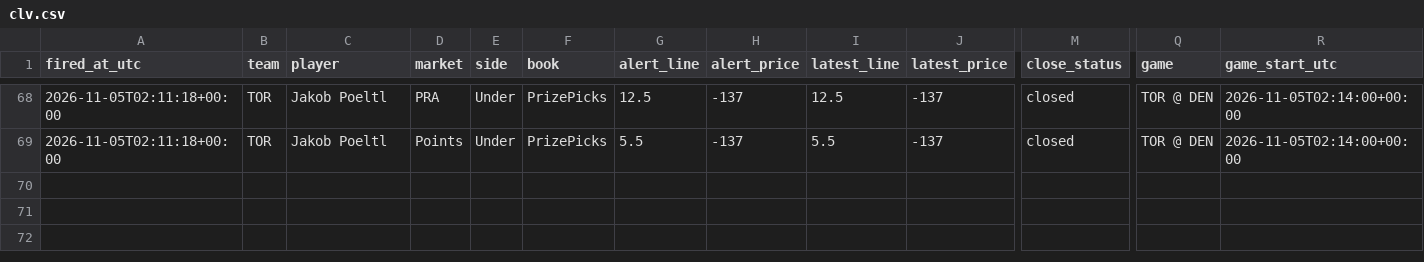
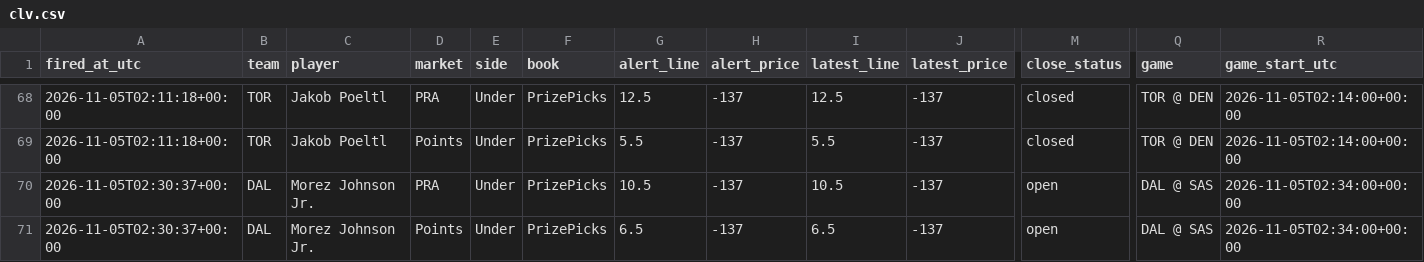
Before and after one commit to jriordan55/nba-news-scanner, a CSV file: data/clv.csv, drawn as a sheet; only a part is shown, gaps mark what is left out; rows hold the shown columns only; the diff names each change by its address in the sheet, - before the commit and + after, or states it on an @@ line.

```diff
--- a/data/clv.csv
+++ b/data/clv.csv
+row 70: 2026-11-05T02:30:37+00:00 | DAL | Morez Johnson Jr. | PRA | Under | PrizePicks | 10.5 | -137 | 10.5 | -137 | open | DAL @ SAS | 2026-11-05T02:34:00+00:00
+row 71: 2026-11-05T02:30:37+00:00 | DAL | Morez Johnson Jr. | Points | Under | PrizePicks | 6.5 | -137 | 6.5 | -137 | open | DAL @ SAS | 2026-11-05T02:34:00+00:00
```
Also changed, not shown: 1 other file.
